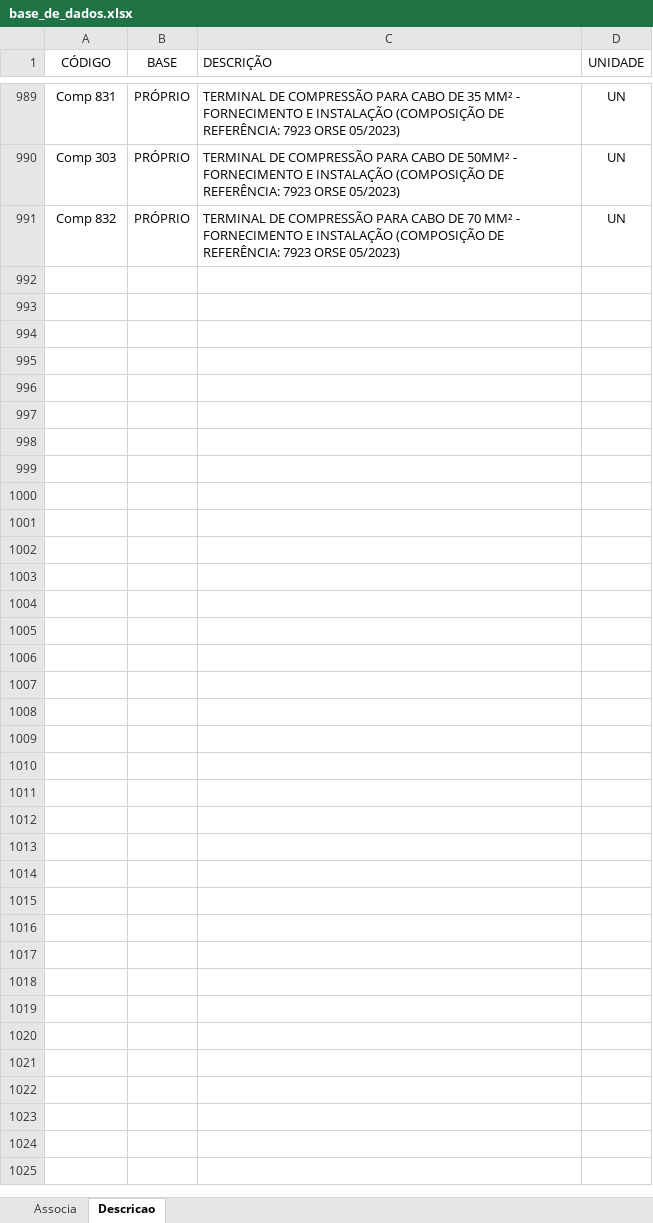
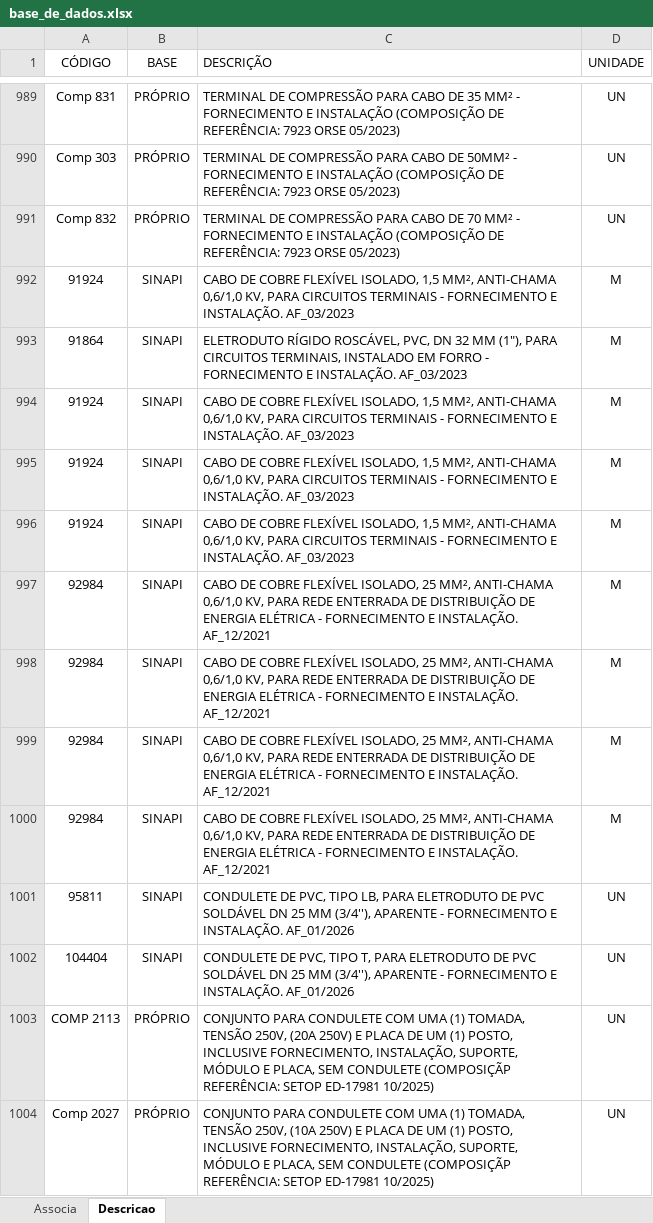
Before and after one commit to rodioegiufao/farmacia_janio, an Excel workbook: 3D/base_de_dados.xlsx, sheet Descricao, drawn as a sheet; only a part is shown, gaps mark what is left out; values as stored, in another font and other column widths than the file's, no borders; the diff covers the shown part only; the diff names each change by its address in the sheet, - before the commit and + after, or states it on an @@ line.

Commit message:
Atualizando base de dados

```diff
--- a/3D/base_de_dados.xlsx (sheet Descricao)
+++ b/3D/base_de_dados.xlsx (sheet Descricao)
+row 992: 91924 | SINAPI | CABO DE COBRE FLEXÍVEL ISOLADO, 1,5 MM², ANTI-CHAMA 0,6/1,0 KV, PARA CIRCUITOS TERMINAIS - FORNECIMENTO E INSTALAÇÃO. AF_03/2023 | M
+row 993: 91864 | SINAPI | ELETRODUTO RÍGIDO ROSCÁVEL, PVC, DN 32 MM (1"), PARA CIRCUITOS TERMINAIS, INSTALADO EM FORRO - FORNECIMENTO E INSTALAÇÃO. AF_03/2023 | M
+row 994: 91924 | SINAPI | CABO DE COBRE FLEXÍVEL ISOLADO, 1,5 MM², ANTI-CHAMA 0,6/1,0 KV, PARA CIRCUITOS TERMINAIS - FORNECIMENTO E INSTALAÇÃO. AF_03/2023 | M
+row 995: 91924 | SINAPI | CABO DE COBRE FLEXÍVEL ISOLADO, 1,5 MM², ANTI-CHAMA 0,6/1,0 KV, PARA CIRCUITOS TERMINAIS - FORNECIMENTO E INSTALAÇÃO. AF_03/2023 | M
+row 996: 91924 | SINAPI | CABO DE COBRE FLEXÍVEL ISOLADO, 1,5 MM², ANTI-CHAMA 0,6/1,0 KV, PARA CIRCUITOS TERMINAIS - FORNECIMENTO E INSTALAÇÃO. AF_03/2023 | M
+row 997: 92984 | SINAPI | CABO DE COBRE FLEXÍVEL ISOLADO, 25 MM², ANTI-CHAMA 0,6/1,0 KV, PARA REDE ENTERRADA DE DISTRIBUIÇÃO DE ENERGIA ELÉTRICA - FORNECIMENTO E INSTALAÇÃO. AF_12/2021 | M
+row 998: 92984 | SINAPI | CABO DE COBRE FLEXÍVEL ISOLADO, 25 MM², ANTI-CHAMA 0,6/1,0 KV, PARA REDE ENTERRADA DE DISTRIBUIÇÃO DE ENERGIA ELÉTRICA - FORNECIMENTO E INSTALAÇÃO. AF_12/2021 | M
+row 999: 92984 | SINAPI | CABO DE COBRE FLEXÍVEL ISOLADO, 25 MM², ANTI-CHAMA 0,6/1,0 KV, PARA REDE ENTERRADA DE DISTRIBUIÇÃO DE ENERGIA ELÉTRICA - FORNECIMENTO E INSTALAÇÃO. AF_12/2021 | M
+row 1000: 92984 | SINAPI | CABO DE COBRE FLEXÍVEL ISOLADO, 25 MM², ANTI-CHAMA 0,6/1,0 KV, PARA REDE ENTERRADA DE DISTRIBUIÇÃO DE ENERGIA ELÉTRICA - FORNECIMENTO E INSTALAÇÃO. AF_12/2021 | M
+row 1001: 95811 | SINAPI | CONDULETE DE PVC, TIPO LB, PARA ELETRODUTO DE PVC SOLDÁVEL DN 25 MM (3/4''), APARENTE - FORNECIMENTO E INSTALAÇÃO. AF_01/2026 | UN
+row 1002: 104404 | SINAPI | CONDULETE DE PVC, TIPO T, PARA ELETRODUTO DE PVC SOLDÁVEL DN 25 MM (3/4''), APARENTE - FORNECIMENTO E INSTALAÇÃO. AF_01/2026 | UN
+row 1003: COMP 2113 | PRÓPRIO | CONJUNTO PARA CONDULETE COM UMA (1) TOMADA, TENSÃO 250V, (20A 250V) E PLACA DE UM (1) POSTO, INCLUSIVE FORNECIMENTO, INSTALAÇÃO, SUPORTE, MÓDULO E PLACA, SEM CONDULETE (COMPOSIÇÃP REFERÊNCIA: SETOP ED-17981 10/2025) | UN
+row 1004: Comp 2027 | PRÓPRIO | CONJUNTO PARA CONDULETE COM UMA (1) TOMADA, TENSÃO 250V, (10A 250V) E PLACA DE UM (1) POSTO, INCLUSIVE FORNECIMENTO, INSTALAÇÃO, SUPORTE, MÓDULO E PLACA, SEM CONDULETE (COMPOSIÇÃP REFERÊNCIA: SETOP ED-17981 10/2025) | UN
```
Also changed, not shown: 12 added rows elsewhere in this sheet, sheet Associa.
